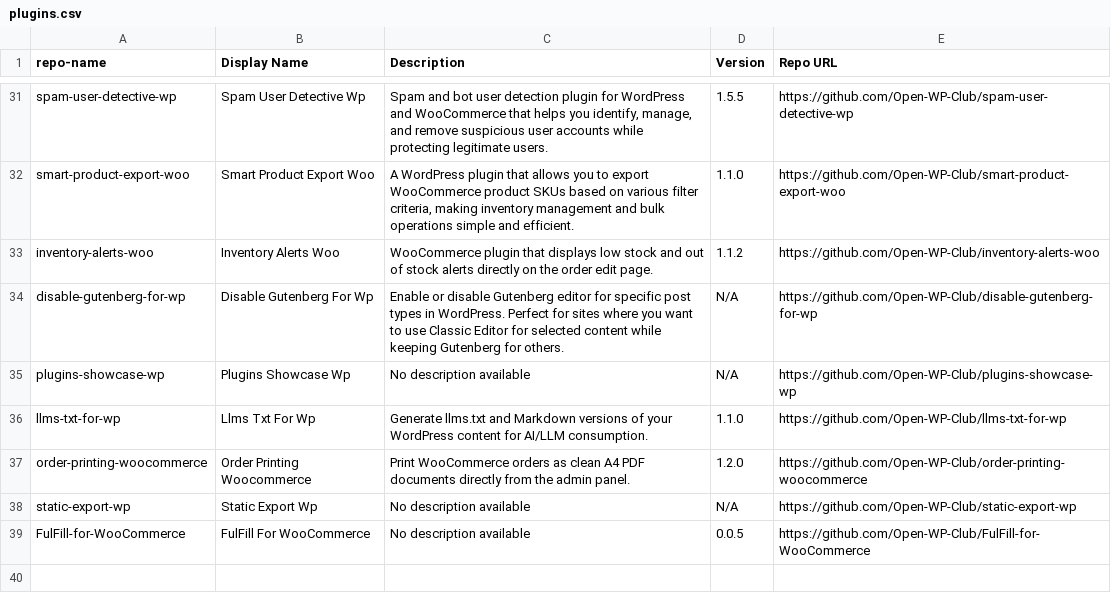
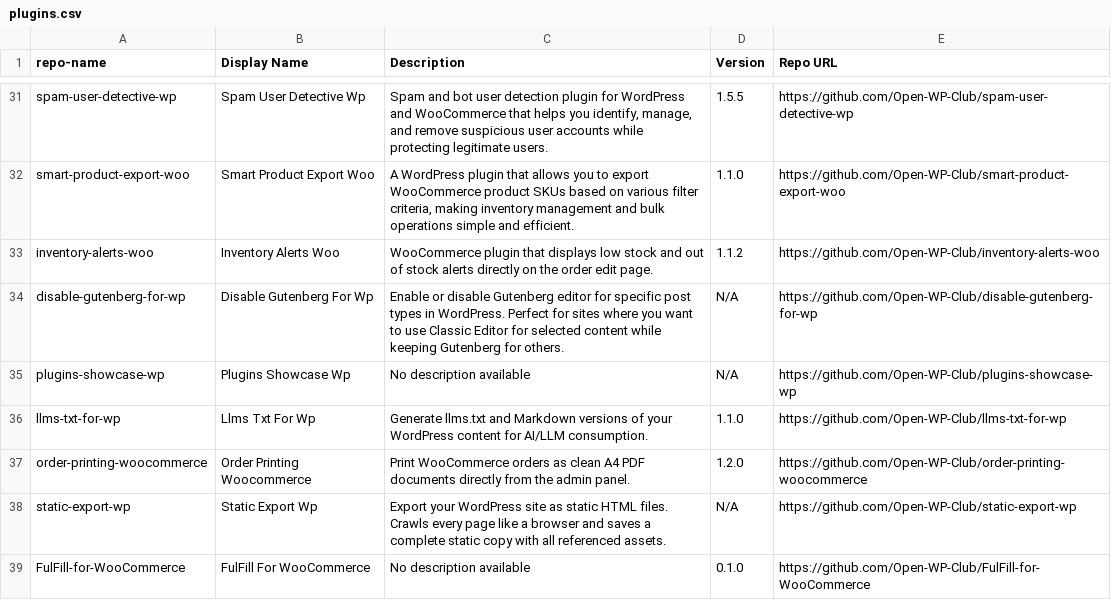
Before and after one commit to Open-WP-Club/.github, a CSV file: plugins.csv, drawn as a sheet; only a part is shown, gaps mark what is left out.

```diff
--- a/plugins.csv
+++ b/plugins.csv
@@ -37,3 +37,3 @@ llms-txt-for-wp,Llms Txt For Wp,"Generate llms.txt and Markdown versions of your
 order-printing-woocommerce,Order Printing Woocommerce,"Print WooCommerce orders as clean A4 PDF documents directly from the admin panel.",1.2.0,https://github.com/Open-WP-Club/order-printing-woocommerce
-static-export-wp,Static Export Wp,"No description available",N/A,https://github.com/Open-WP-Club/static-export-wp
-FulFill-for-WooCommerce,FulFill For WooCommerce,"No description available",0.0.5,https://github.com/Open-WP-Club/FulFill-for-WooCommerce
+static-export-wp,Static Export Wp,"Export your WordPress site as static HTML files. Crawls every page like a browser and saves a complete static copy with all referenced assets.",N/A,https://github.com/Open-WP-Club/static-export-wp
+FulFill-for-WooCommerce,FulFill For WooCommerce,"No description available",0.1.0,https://github.com/Open-WP-Club/FulFill-for-WooCommerce
```
